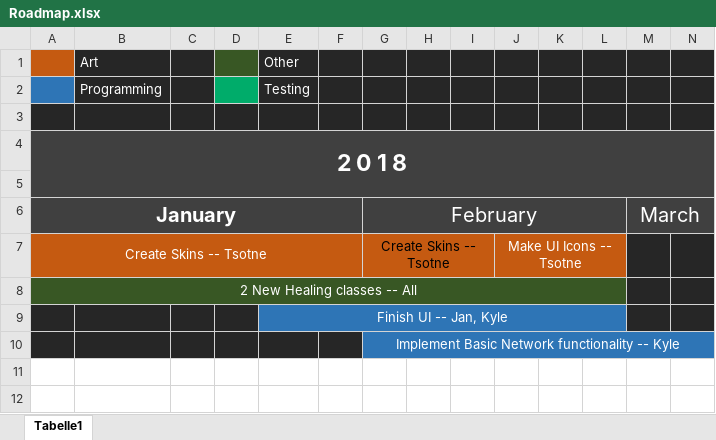
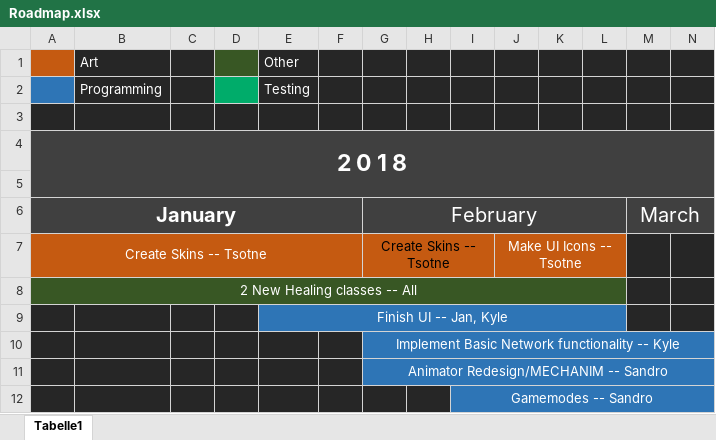
Before and after one commit to tsotnez/Paralysis, an Excel workbook: Roadmap.xlsx, sheet Tabelle1, drawn as a sheet; only a part is shown; values as stored, in another font and other column widths than the file's, no borders; rows hold the shown columns only; the diff names each change by its address in the sheet, - before the commit and + after, or states it on an @@ line.

Commit message:
roadmap

```diff
--- a/Roadmap.xlsx (sheet Tabelle1)
+++ b/Roadmap.xlsx (sheet Tabelle1)
+row 11:  |  |  |  |  |  | Animator Redesign/MECHANIM -- Sandro
+row 12:  |  |  |  |  |  |  |  | Gamemodes -- Sandro
```
